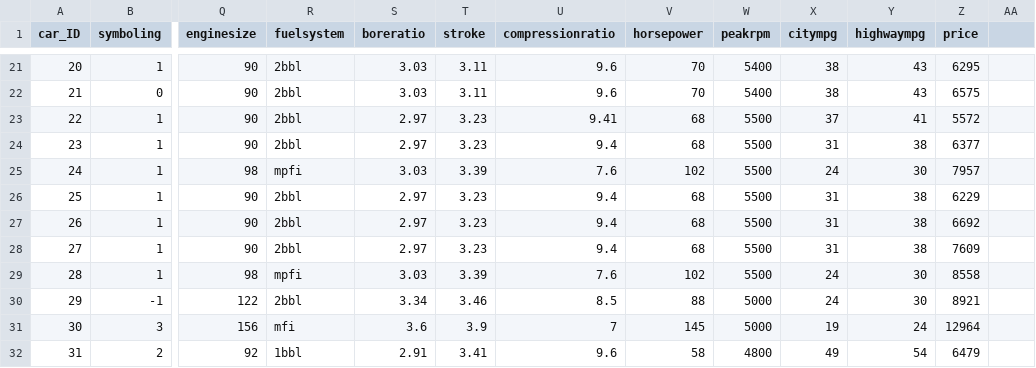
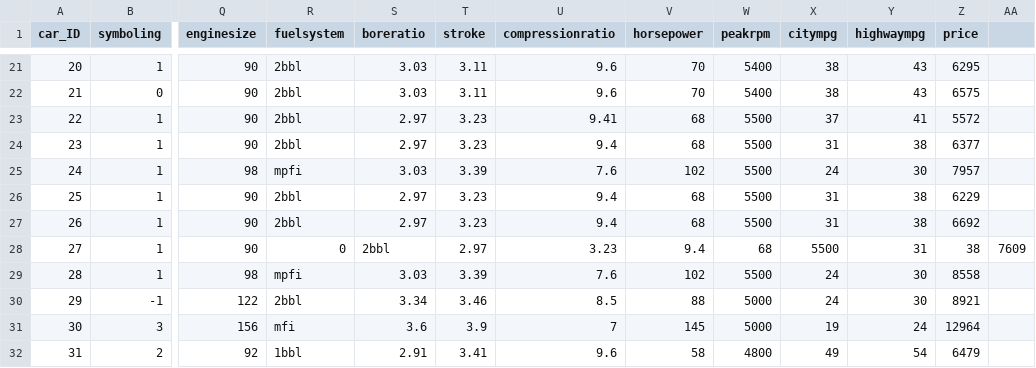
Before and after one commit to louailou123/Cars_Data_Mining, a CSV file: CarPrice_Assignment.csv, drawn as a sheet; only a part is shown, gaps mark what is left out; the diff names each change by its address in the sheet, - before the commit and + after, or states it on an @@ line.

```diff
--- a/CarPrice_Assignment.csv
+++ b/CarPrice_Assignment.csv
-R28 (fuelsystem): 2bbl
+R28 (fuelsystem): 0
-S28 (boreratio): 2.97
+S28 (boreratio): 2bbl
-T28 (stroke): 3.23
+T28 (stroke): 2.97
-U28 (compressionratio): 9.4
+U28 (compressionratio): 3.23
-V28 (horsepower): 68
+V28 (horsepower): 9.4
-W28 (peakrpm): 5500
+W28 (peakrpm): 68
-X28 (citympg): 31
+X28 (citympg): 5500
-Y28 (highwaympg): 38
+Y28 (highwaympg): 31
-Z28 (price): 7609
+Z28 (price): 38
-AA28: (empty)
+AA28: 7609
```
Also changed, not shown: 3 other files.
